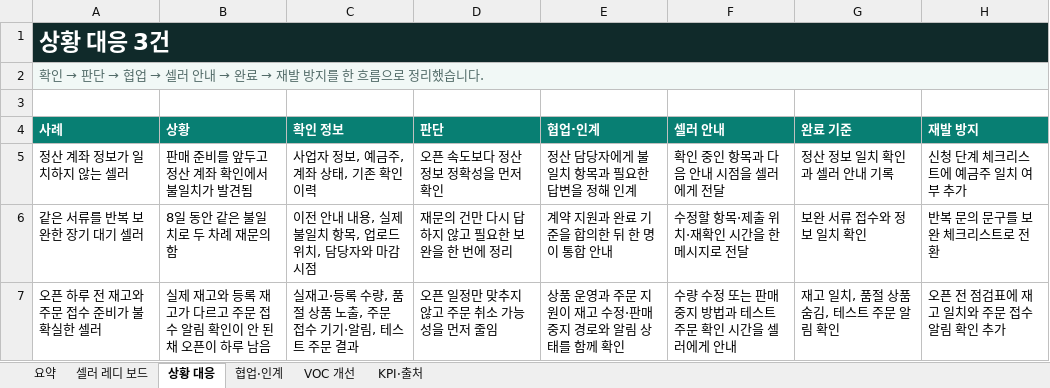
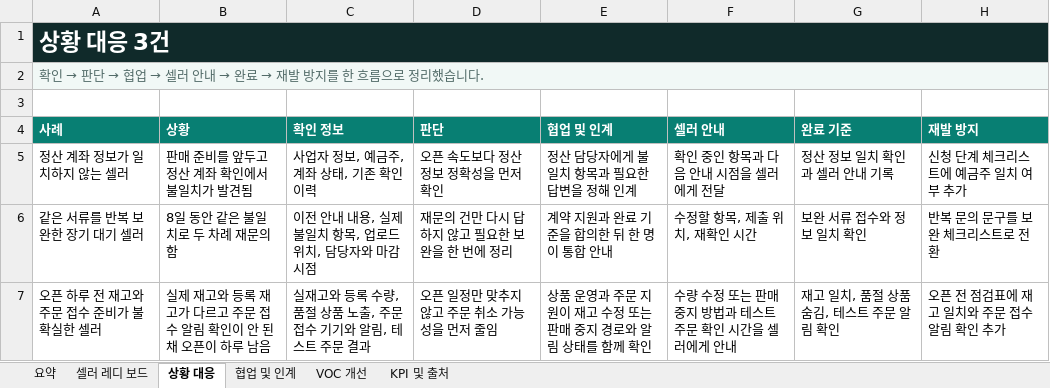
Before and after one commit to jhheo51-arch/baemin-store-seller-ready-board, an Excel workbook: SELLER-READY-BOARD-OPERATIONS.xlsx, sheet 상황 대응, drawn as a sheet; values as stored, in another font and other column widths than the file's, no borders; the diff names each change by its address in the sheet, - before the commit and + after, or states it on an @@ line.

```diff
--- a/SELLER-READY-BOARD-OPERATIONS.xlsx (sheet 상황 대응)
+++ b/SELLER-READY-BOARD-OPERATIONS.xlsx (sheet 상황 대응)
-sheet tab: 협업·인계
+sheet tab: 협업 및 인계
-sheet tab: KPI·출처
+sheet tab: KPI 및 출처
-E4: 협업·인계
+E4: 협업 및 인계
-F6 (셀러 안내): 수정할 항목·제출 위치·재확인 시간을 한 메시지로 전달
+F6 (셀러 안내): 수정할 항목, 제출 위치, 재확인 시간
-C7 (확인 정보): 실재고·등록 수량, 품절 상품 노출, 주문 접수 기기·알림, 테스트 주문 결과
+C7 (확인 정보): 실재고와 등록 수량, 품절 상품 노출, 주문 접수 기기와 알림, 테스트 주문 결과
-E7 (협업 및 인계): 상품 운영과 주문 지원이 재고 수정·판매 중지 경로와 알림 상태를 함께 확인
+E7 (협업 및 인계): 상품 운영과 주문 지원이 재고 수정 또는 판매 중지 경로와 알림 상태를 함께 확인
```
Also changed, not shown: sheet 셀러 레디 보드, sheet 협업 및 인계, sheet 요약, sheet KPI 및 출처, sheet VOC 개선, formulas that keep their value, 8 other files.
